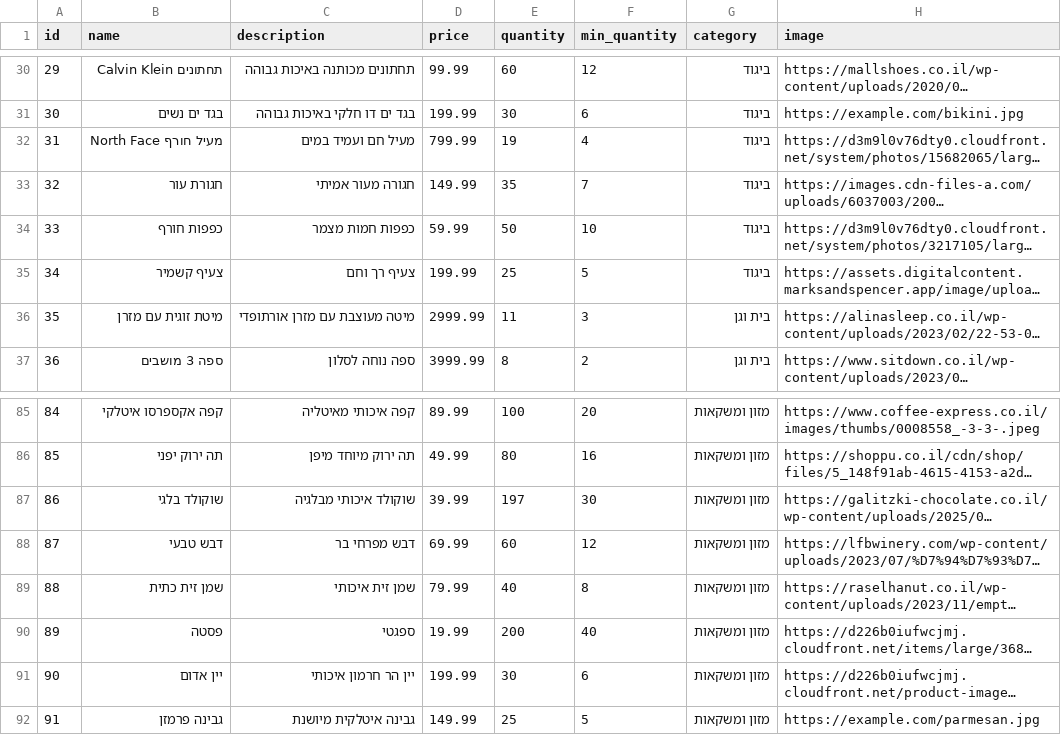
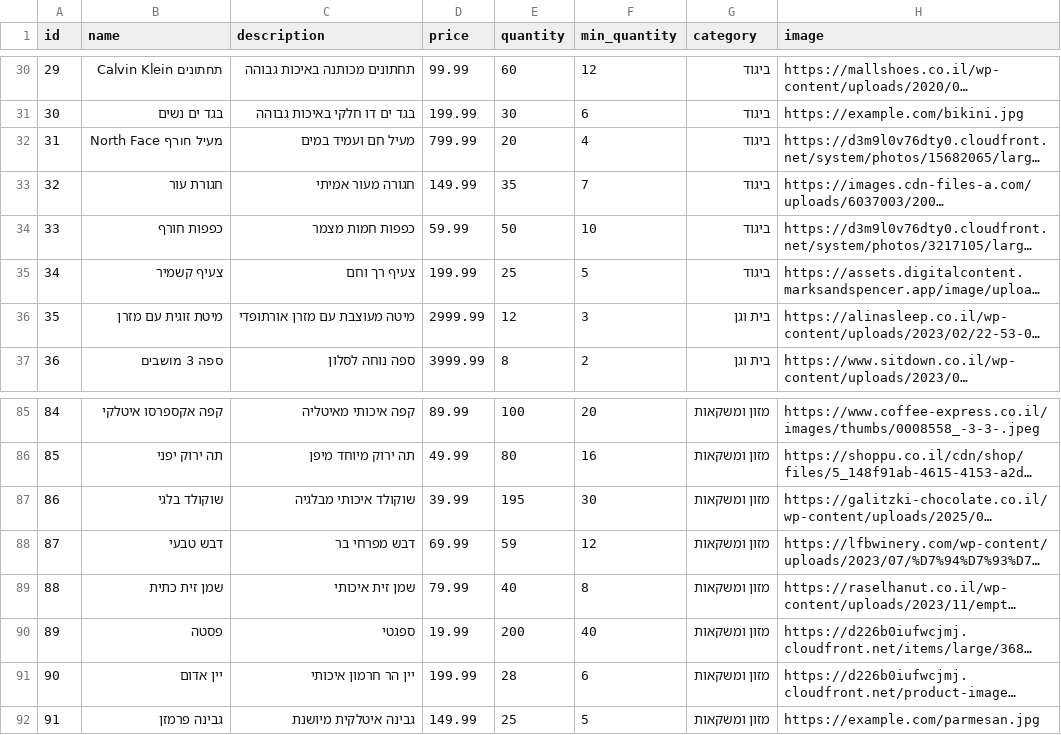
Before and after one commit to matanya1200/full-stack, a CSV file: פרק ז - פרויקט מסכם/insert_products.csv, drawn as a sheet; only a part is shown, gaps mark what is left out; long unchanged cells end in …; the diff covers the shown part only; the diff names each change by its address in the sheet, - before the commit and + after, or states it on an @@ line.

```diff
--- a/פרק ז - פרויקט מסכם/insert_products.csv
+++ b/פרק ז - פרויקט מסכם/insert_products.csv
-E32 (quantity): 19
+E32 (quantity): 20
-E36 (quantity): 11
+E36 (quantity): 12
-E87 (quantity): 197
+E87 (quantity): 195
-E88 (quantity): 60
+E88 (quantity): 59
-E91 (quantity): 30
+E91 (quantity): 28
```
Also changed, not shown: 16 edited cells elsewhere in this file, 4 other files.
